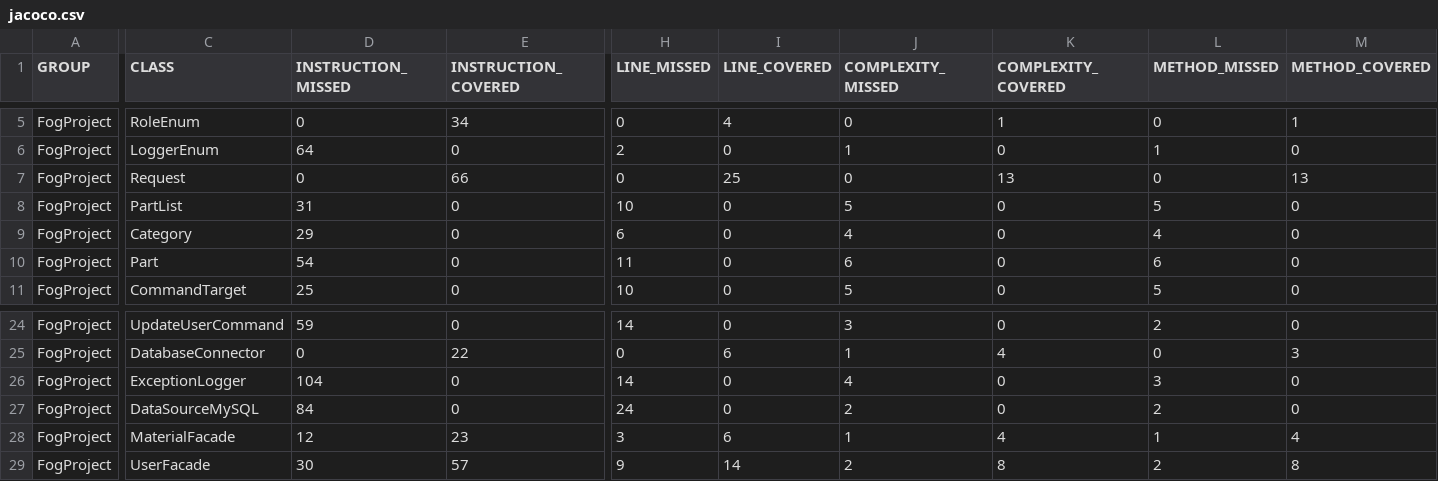
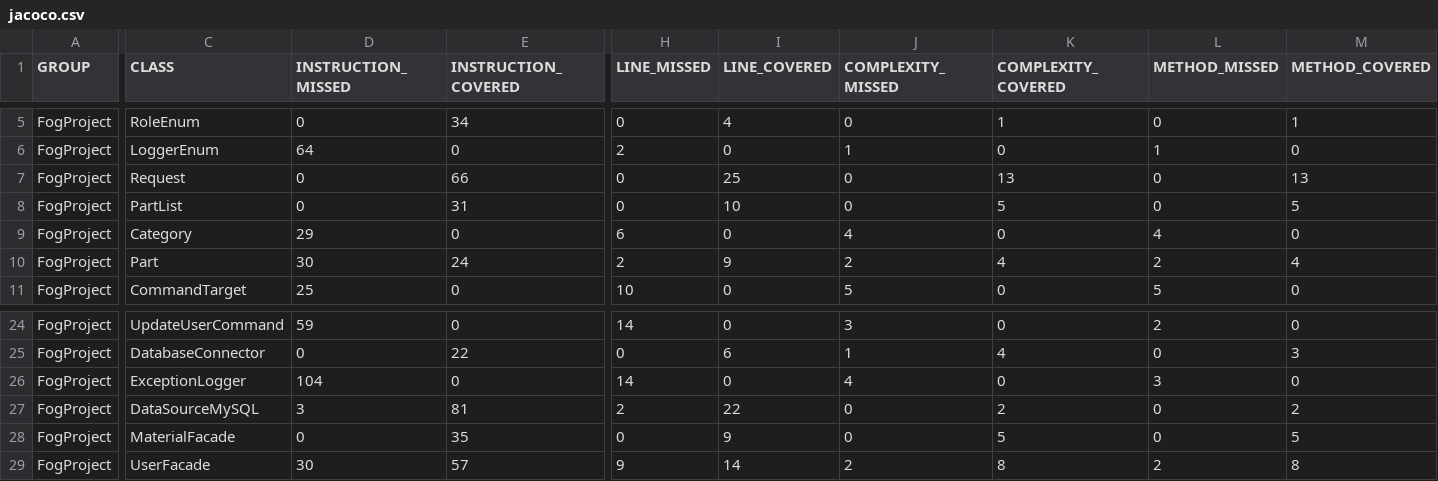
Before and after one commit to asgerhs/FogProject, a CSV file: HTML/jacoco/jacoco.csv, drawn as a sheet; only a part is shown, gaps mark what is left out; the diff covers the shown part only; the diff names each change by its address in the sheet, - before the commit and + after, or states it on an @@ line.

```diff
--- a/HTML/jacoco/jacoco.csv
+++ b/HTML/jacoco/jacoco.csv
-D8 (INSTRUCTION_MISSED): 31
+D8 (INSTRUCTION_MISSED): 0
-E8 (INSTRUCTION_COVERED): 0
+E8 (INSTRUCTION_COVERED): 31
-H8 (LINE_MISSED): 10
+H8 (LINE_MISSED): 0
-I8 (LINE_COVERED): 0
+I8 (LINE_COVERED): 10
-J8 (COMPLEXITY_MISSED): 5
+J8 (COMPLEXITY_MISSED): 0
-K8 (COMPLEXITY_COVERED): 0
+K8 (COMPLEXITY_COVERED): 5
-L8 (METHOD_MISSED): 5
+L8 (METHOD_MISSED): 0
-M8 (METHOD_COVERED): 0
+M8 (METHOD_COVERED): 5
-D10 (INSTRUCTION_MISSED): 54
+D10 (INSTRUCTION_MISSED): 30
-E10 (INSTRUCTION_COVERED): 0
+E10 (INSTRUCTION_COVERED): 24
-H10 (LINE_MISSED): 11
+H10 (LINE_MISSED): 2
-I10 (LINE_COVERED): 0
+I10 (LINE_COVERED): 9
-J10 (COMPLEXITY_MISSED): 6
+J10 (COMPLEXITY_MISSED): 2
-K10 (COMPLEXITY_COVERED): 0
+K10 (COMPLEXITY_COVERED): 4
-L10 (METHOD_MISSED): 6
+L10 (METHOD_MISSED): 2
-M10 (METHOD_COVERED): 0
+M10 (METHOD_COVERED): 4
-D27 (INSTRUCTION_MISSED): 84
+D27 (INSTRUCTION_MISSED): 3
-E27 (INSTRUCTION_COVERED): 0
+E27 (INSTRUCTION_COVERED): 81
-H27 (LINE_MISSED): 24
+H27 (LINE_MISSED): 2
-I27 (LINE_COVERED): 0
+I27 (LINE_COVERED): 22
-J27 (COMPLEXITY_MISSED): 2
+J27 (COMPLEXITY_MISSED): 0
-K27 (COMPLEXITY_COVERED): 0
+K27 (COMPLEXITY_COVERED): 2
-L27 (METHOD_MISSED): 2
+L27 (METHOD_MISSED): 0
-M27 (METHOD_COVERED): 0
+M27 (METHOD_COVERED): 2
-D28 (INSTRUCTION_MISSED): 12
+D28 (INSTRUCTION_MISSED): 0
-E28 (INSTRUCTION_COVERED): 23
+E28 (INSTRUCTION_COVERED): 35
-H28 (LINE_MISSED): 3
+H28 (LINE_MISSED): 0
-I28 (LINE_COVERED): 6
+I28 (LINE_COVERED): 9
-J28 (COMPLEXITY_MISSED): 1
+J28 (COMPLEXITY_MISSED): 0
-K28 (COMPLEXITY_COVERED): 4
+K28 (COMPLEXITY_COVERED): 5
-L28 (METHOD_MISSED): 1
+L28 (METHOD_MISSED): 0
-M28 (METHOD_COVERED): 4
+M28 (METHOD_COVERED): 5
```
Also changed, not shown: 36 edited cells elsewhere in this file, 30 other files.
